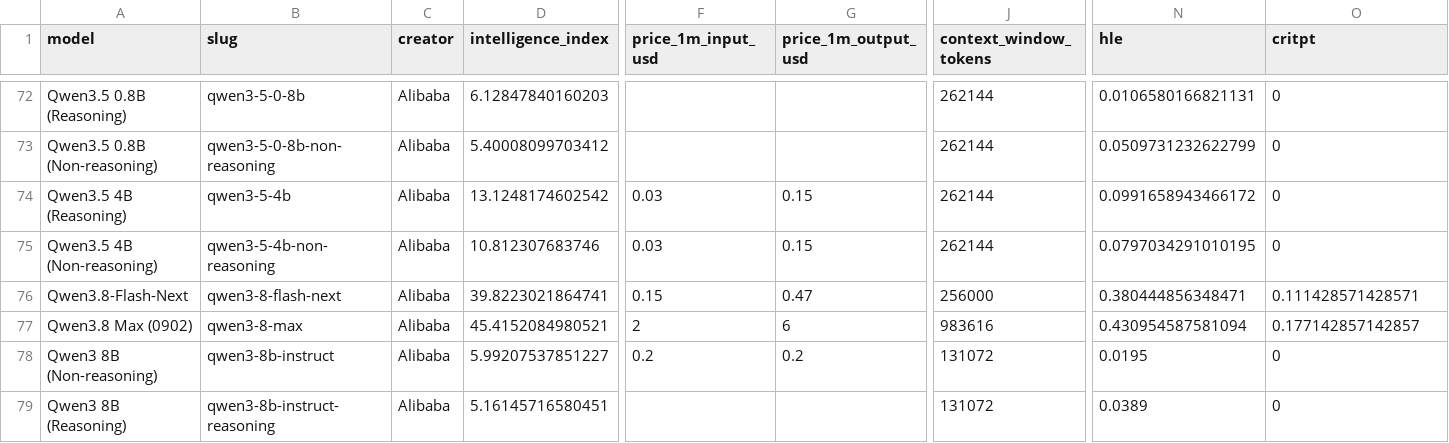
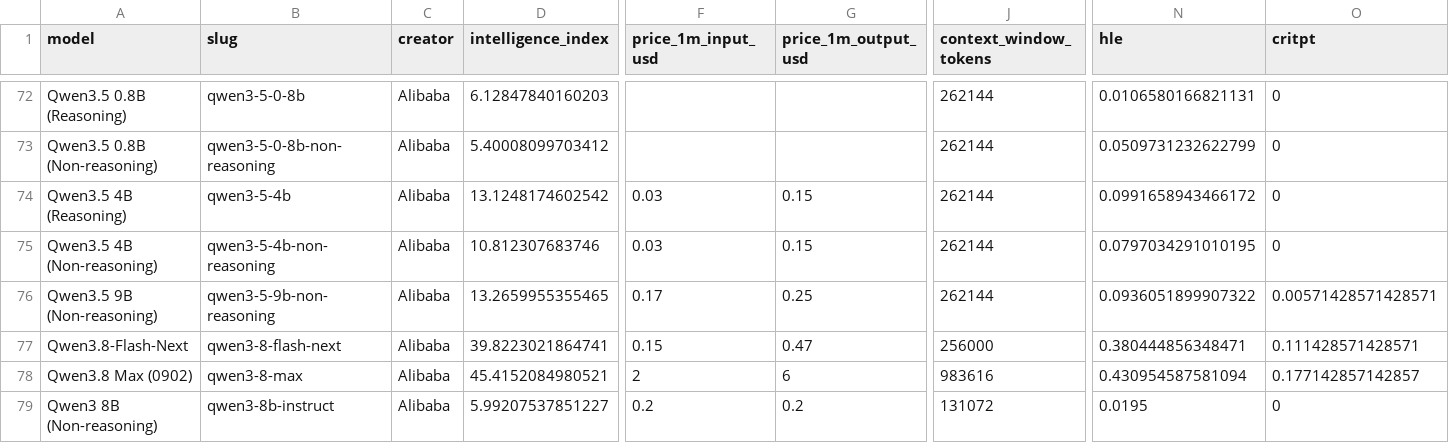
Before and after one commit to agentydragon-agent/ducktape, a CSV file: docs/artificial_analysis/cited_models_2026_10_14.csv, drawn as a sheet; only a part is shown, gaps mark what is left out; the shorter side is filled out with more unchanged rows; rows hold the shown columns only; the diff names each change by its address in the sheet, - before the commit and + after, or states it on an @@ line.

Commit message:
Plot new rugged Qwen3.5 models and measured contexts (#10599)
The rugged chart omitted the newly measured Qwen3.5 4B and 9B models.
Add their short tool-response observations and separate 9B points for
the completed 63,907- and 131,907-token retrieval requests, including
recall and prefill time.

The script and regenerated SVG distinguish llama.cpp short and long
requests from the historical Ollama measurements. Add the non-reasoning
9B row from the same October 14 AA snapshot and document the exact
short-response measurements. Running 4B long-context and queued 35B-A3B
experiments are not presented as completed results.

Validation: rendered through the Bazel target and visually inspected;
commit hooks passed. Tiny output samples remain explicitly labelled as
smoke observations, not stable throughput estimates.

```diff
--- a/docs/artificial_analysis/cited_models_2026_10_14.csv
+++ b/docs/artificial_analysis/cited_models_2026_10_14.csv
+row 76: Qwen3.5 9B (Non-reasoning) | qwen3-5-9b-non-reasoning | Alibaba | 13.2659955355465 | 0.17 | 0.25 | 262144 | 0.0936051899907322 | 0.00571428571428571
```
Also changed, not shown: 5 other files.
